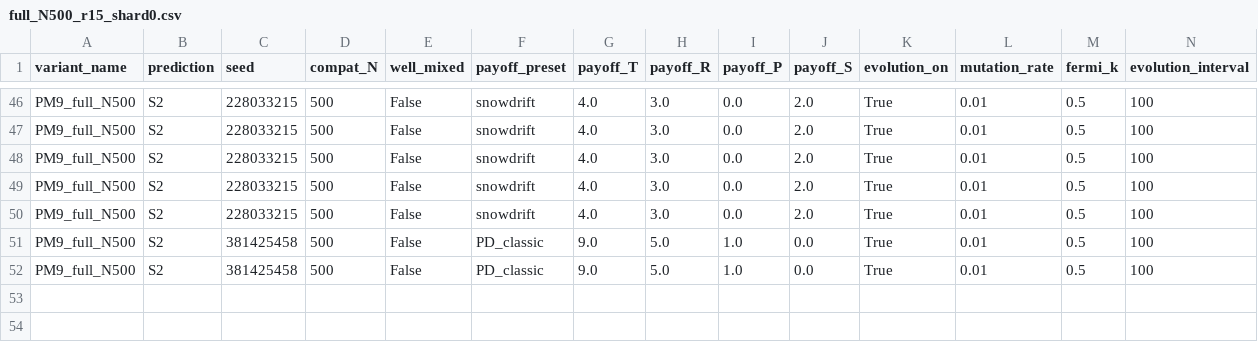
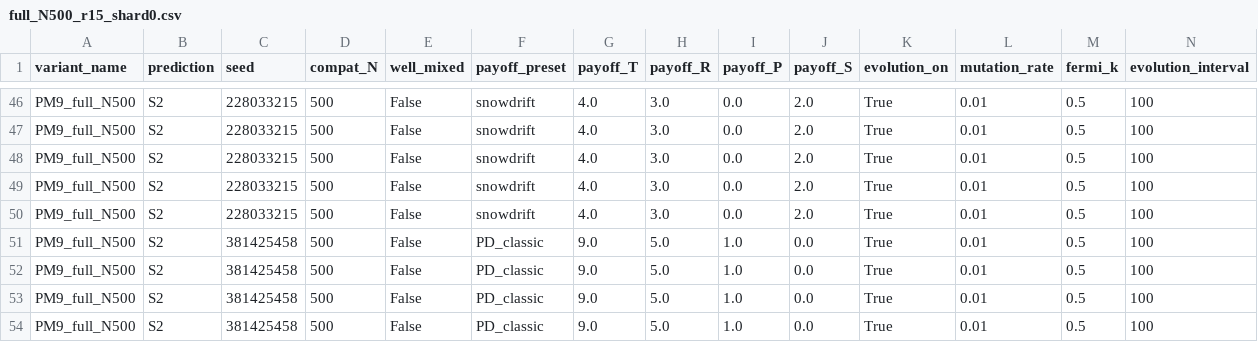
Before and after one commit to SzymonDziedzic98/SIPD, a CSV file: results/full_N500_r15_shard0.csv, drawn as a sheet; only a part is shown, gaps mark what is left out; rows hold the shown columns only; the diff names each change by its address in the sheet, - before the commit and + after, or states it on an @@ line.

```diff
--- a/results/full_N500_r15_shard0.csv
+++ b/results/full_N500_r15_shard0.csv
+row 53: PM9_full_N500 | S2 | 381425458 | 500 | False | PD_classic | 9.0 | 5.0 | 1.0 | 0.0 | True | 0.01 | 0.5 | 100
+row 54: PM9_full_N500 | S2 | 381425458 | 500 | False | PD_classic | 9.0 | 5.0 | 1.0 | 0.0 | True | 0.01 | 0.5 | 100
```
Also changed, not shown: 2 other files.
